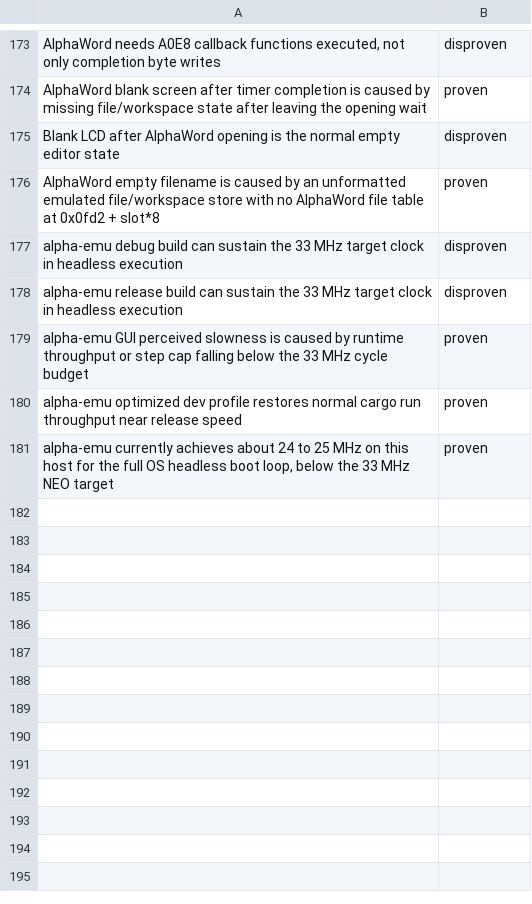
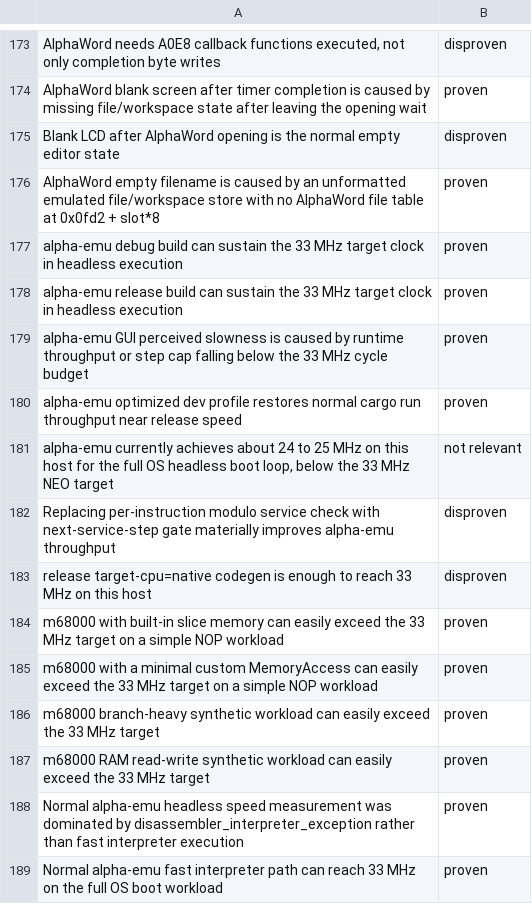
Before and after one commit to ioma8/neo-re, a TSV file: hypotheses.tsv, drawn as a sheet; only a part is shown, gaps mark what is left out.

Commit message:
Benchmark emulator CPU fast path

```diff
--- a/hypotheses.tsv
+++ b/hypotheses.tsv
@@ -176,6 +176,14 @@ Blank LCD after AlphaWord opening is the normal empty editor state	disproven
 AlphaWord empty filename is caused by an unformatted emulated file/workspace store with no AlphaWord file table at 0x0fd2 + slot*8	proven
-alpha-emu debug build can sustain the 33 MHz target clock in headless execution	disproven
-alpha-emu release build can sustain the 33 MHz target clock in headless execution	disproven
+alpha-emu debug build can sustain the 33 MHz target clock in headless execution	proven
+alpha-emu release build can sustain the 33 MHz target clock in headless execution	proven
 alpha-emu GUI perceived slowness is caused by runtime throughput or step cap falling below the 33 MHz cycle budget	proven
 alpha-emu optimized dev profile restores normal cargo run throughput near release speed	proven
-alpha-emu currently achieves about 24 to 25 MHz on this host for the full OS headless boot loop, below the 33 MHz NEO target	proven
+alpha-emu currently achieves about 24 to 25 MHz on this host for the full OS headless boot loop, below the 33 MHz NEO target	not relevant
+Replacing per-instruction modulo service check with next-service-step gate materially improves alpha-emu throughput	disproven
+release target-cpu=native codegen is enough to reach 33 MHz on this host	disproven
+m68000 with built-in slice memory can easily exceed the 33 MHz target on a simple NOP workload	proven
+m68000 with a minimal custom MemoryAccess can easily exceed the 33 MHz target on a simple NOP workload	proven
+m68000 branch-heavy synthetic workload can easily exceed the 33 MHz target	proven
+m68000 RAM read-write synthetic workload can easily exceed the 33 MHz target	proven
+Normal alpha-emu headless speed measurement was dominated by disassembler_interpreter_exception rather than fast interpreter execution	proven
+Normal alpha-emu fast interpreter path can reach 33 MHz on the full OS boot workload	proven
```
Also changed, not shown: 4 other files.
